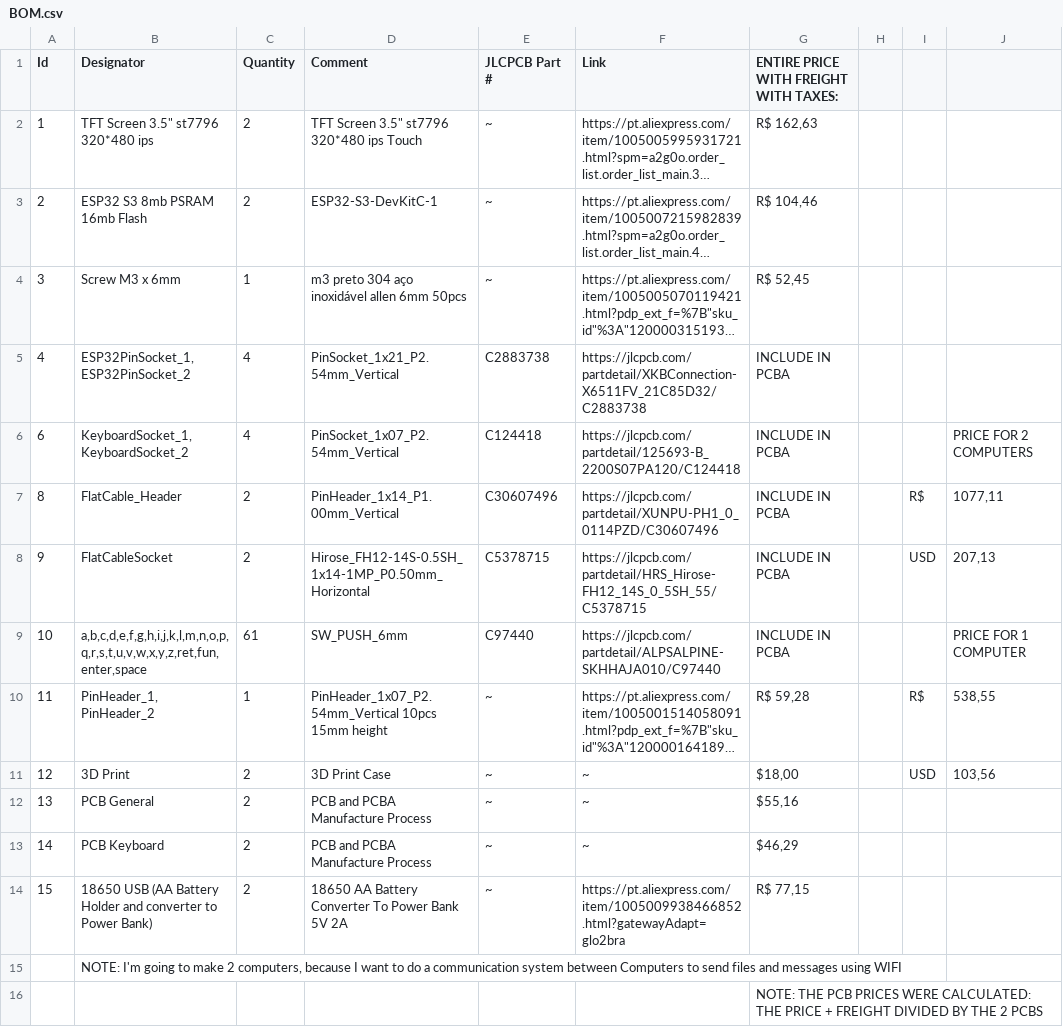
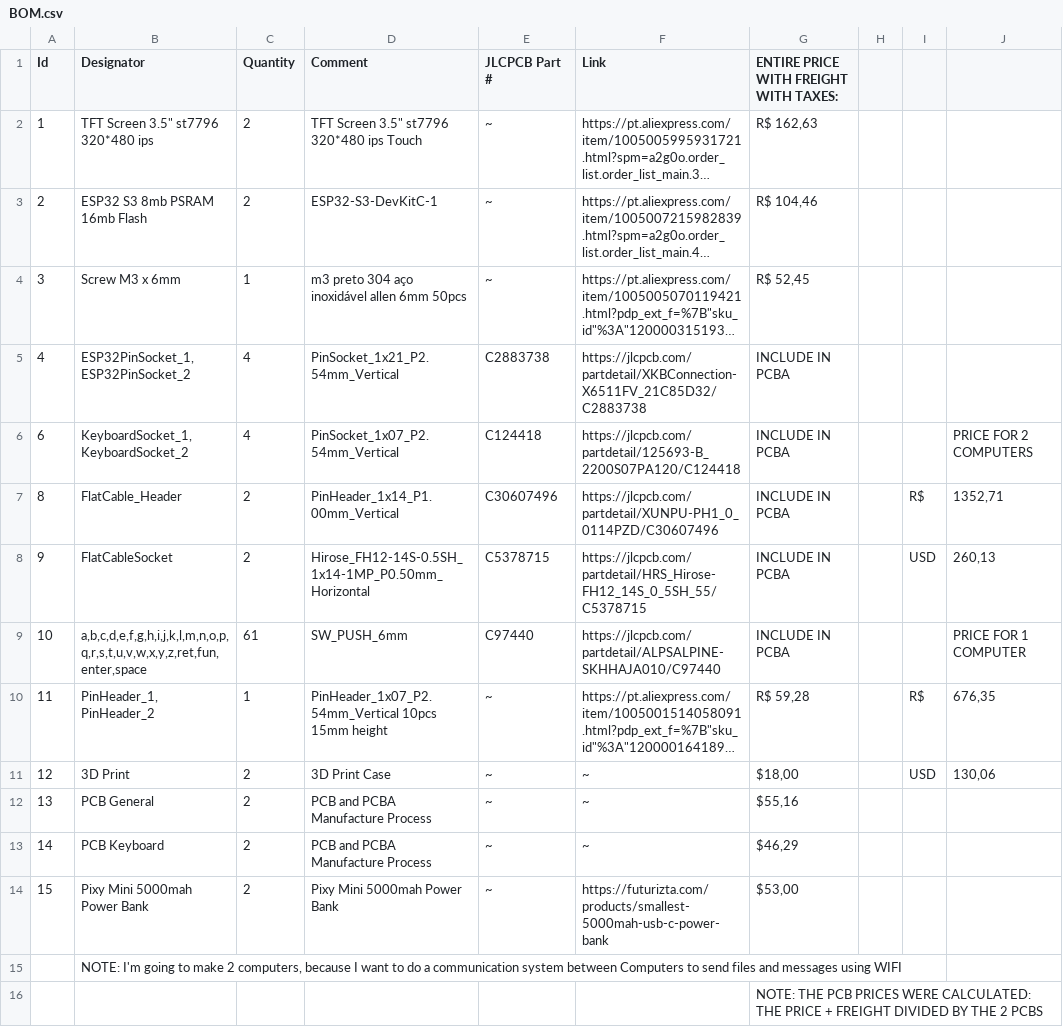
Before and after one commit to rsfis/RIAN-MICROCOMPUTER, a CSV file: cart/BOM.csv, drawn as a sheet; long unchanged cells end in …; the diff names each change by its address in the sheet, - before the commit and + after, or states it on an @@ line.

Commit message:
Added Power Bank

```diff
--- a/cart/BOM.csv
+++ b/cart/BOM.csv
-J7: 1077,11
+J7: 1352,71
-J8: 207,13
+J8: 260,13
-J10: 538,55
+J10: 676,35
-J11: 103,56
+J11: 130,06
-B14 (Designator): 18650 USB (AA Battery Holder and converter to Power Bank)
+B14 (Designator): Pixy Mini 5000mah Power Bank
-D14 (Comment): 18650 AA Battery Converter To Power Bank 5V 2A
+D14 (Comment): Pixy Mini 5000mah Power Bank
-F14 (Link): https://pt.aliexpress.com/item/1005009938466852.html?gatewayAdapt=glo2bra
+F14 (Link): https://futurizta.com/products/smallest-5000mah-usb-c-power-bank
-G14: R$ 77,15
+G14: $53,00
```
Also changed, not shown: 5 other files.
